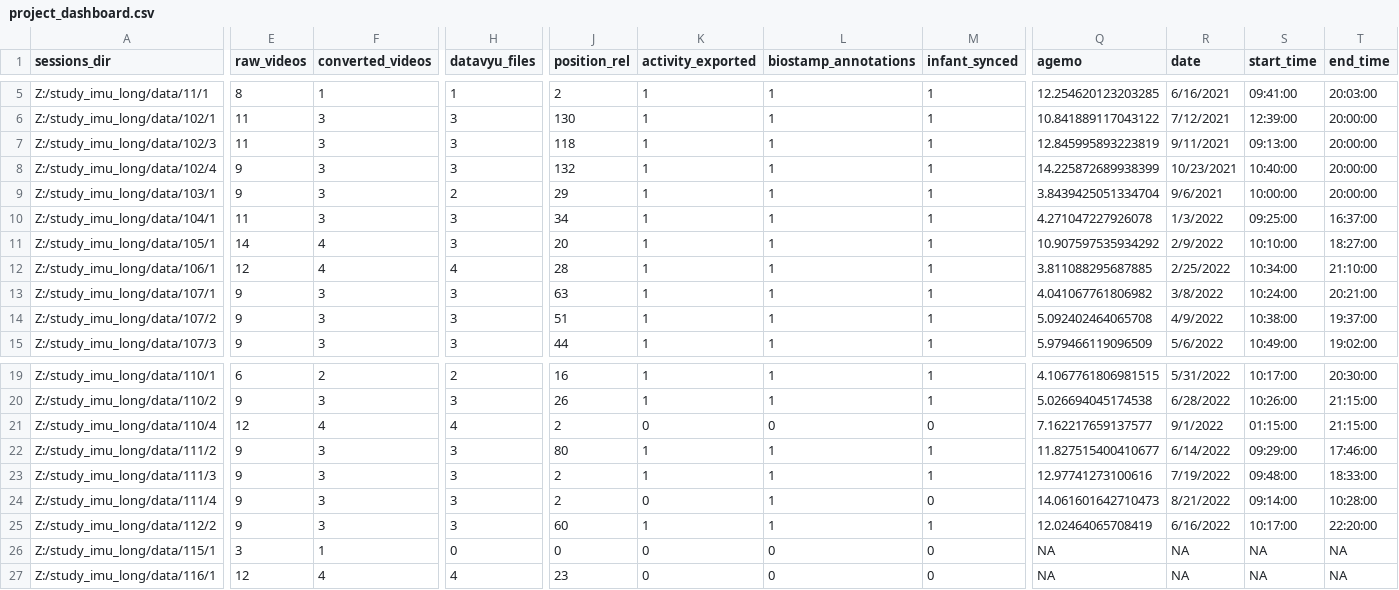
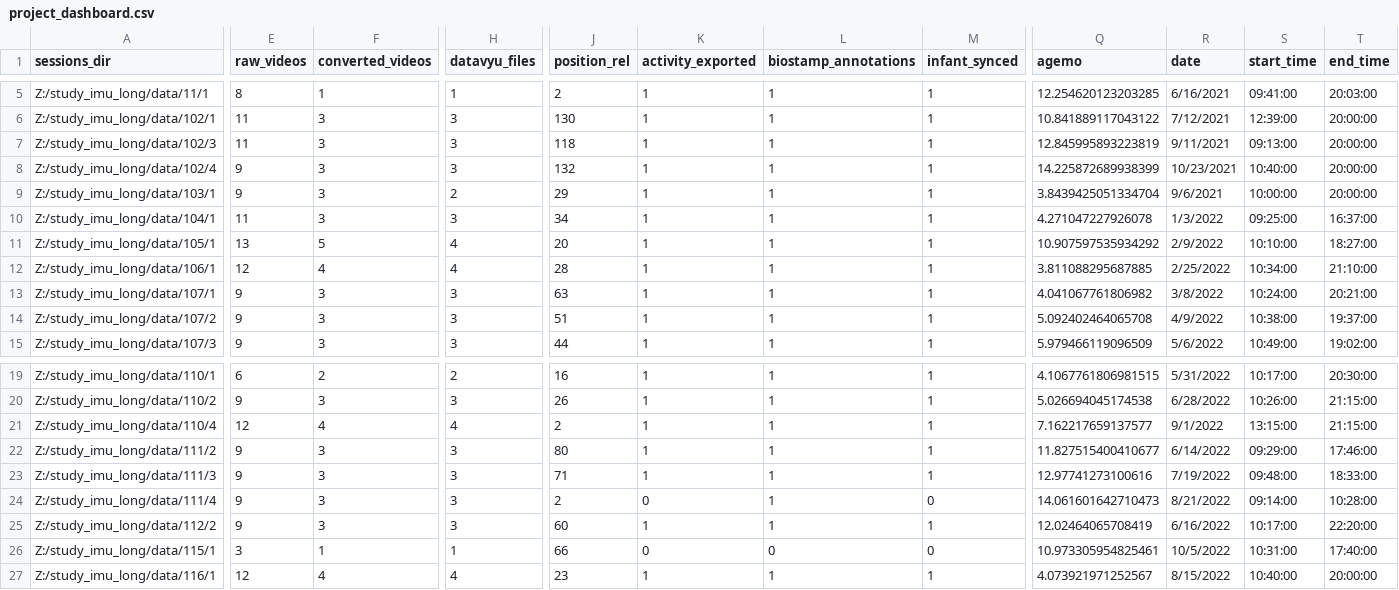
Before and after one commit to JohnFranchak/imu_long, a CSV file: project_status/project_dashboard.csv, drawn as a sheet; only a part is shown, gaps mark what is left out; the diff covers the shown part only; the diff names each change by its address in the sheet, - before the commit and + after, or states it on an @@ line.

```diff
--- a/project_status/project_dashboard.csv
+++ b/project_status/project_dashboard.csv
-E11 (raw_videos): 14
+E11 (raw_videos): 13
-F11 (converted_videos): 4
+F11 (converted_videos): 5
-H11 (datavyu_files): 3
+H11 (datavyu_files): 4
-K21 (activity_exported): 0
+K21 (activity_exported): 1
-L21 (biostamp_annotations): 0
+L21 (biostamp_annotations): 1
-M21 (infant_synced): 0
+M21 (infant_synced): 1
-S21 (start_time): 01:15:00
+S21 (start_time): 13:15:00
-J23 (position_rel): 2
+J23 (position_rel): 71
-H26 (datavyu_files): 0
+H26 (datavyu_files): 1
-J26 (position_rel): 0
+J26 (position_rel): 66
-Q26 (agemo): NA
+Q26 (agemo): 10.973305954825461
-R26 (date): NA
+R26 (date): 10/5/2022
-S26 (start_time): NA
+S26 (start_time): 10:31:00
-T26 (end_time): NA
+T26 (end_time): 17:40:00
-K27 (activity_exported): 0
+K27 (activity_exported): 1
-L27 (biostamp_annotations): 0
+L27 (biostamp_annotations): 1
-M27 (infant_synced): 0
+M27 (infant_synced): 1
-Q27 (agemo): NA
+Q27 (agemo): 4.073921971252567
-R27 (date): NA
+R27 (date): 8/15/2022
-S27 (start_time): NA
+S27 (start_time): 10:40:00
-T27 (end_time): NA
+T27 (end_time): 20:00:00
```
Also changed, not shown: 9 edited cells elsewhere in this file, 5 other files.
